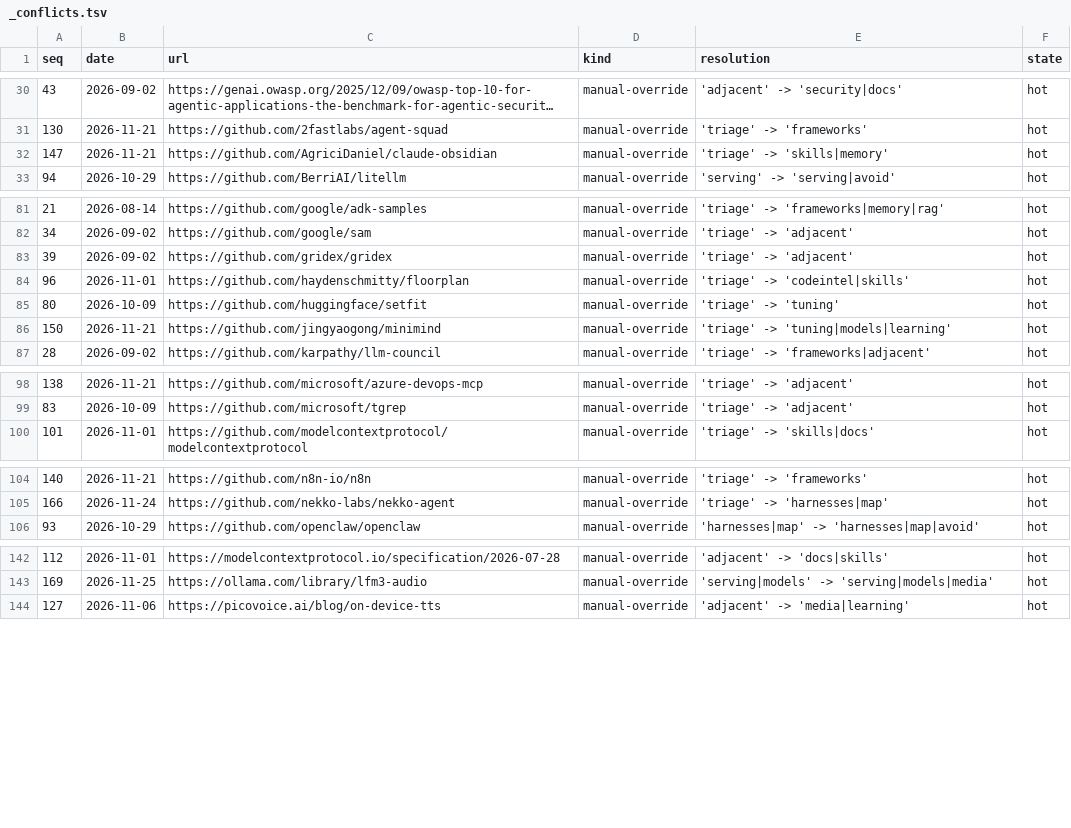
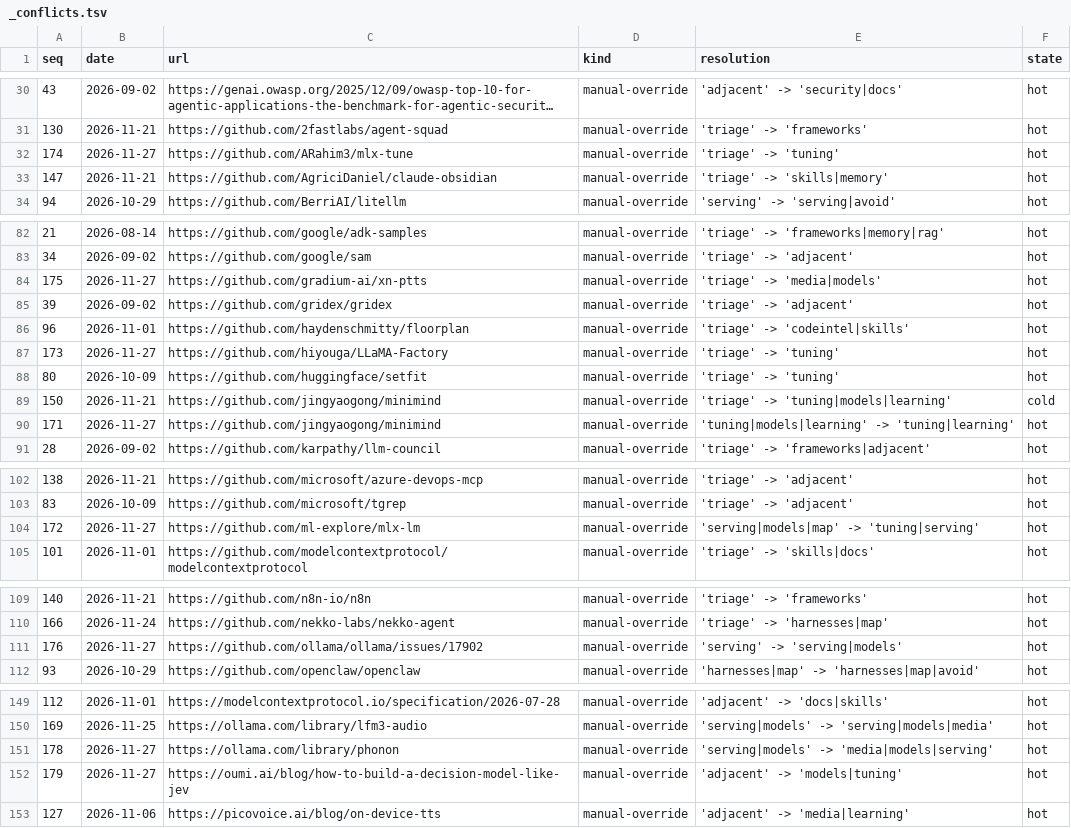
Before and after one commit to thefilesareinthecomputer/dotagents, a TSV file: skills/ai-engineering/resources/_conflicts.tsv, drawn as a sheet; only a part is shown, gaps mark what is left out; long unchanged cells end in …; the diff covers the shown part only.

```diff
--- a/skills/ai-engineering/resources/_conflicts.tsv
+++ b/skills/ai-engineering/resources/_conflicts.tsv
@@ -31,2 +31,3 @@ seq	date	url	kind	resolution	state
 130	2026-11-21	https://github.com/2fastlabs/agent-squad	manual-override	'triage' -> 'frameworks'	hot
+174	2026-11-27	https://github.com/ARahim3/mlx-tune	manual-override	'triage' -> 'tuning'	hot
 147	2026-11-21	https://github.com/AgriciDaniel/claude-obsidian	manual-override	'triage' -> 'skills|memory'	hot
@@ -82,6 +83,9 @@ seq	date	url	kind	resolution	state
 34	2026-09-02	https://github.com/google/sam	manual-override	'triage' -> 'adjacent'	hot
+175	2026-11-27	https://github.com/gradium-ai/xn-ptts	manual-override	'triage' -> 'media|models'	hot
 39	2026-09-02	https://github.com/gridex/gridex	manual-override	'triage' -> 'adjacent'	hot
 96	2026-11-01	https://github.com/haydenschmitty/floorplan	manual-override	'triage' -> 'codeintel|skills'	hot
+173	2026-11-27	https://github.com/hiyouga/LLaMA-Factory	manual-override	'triage' -> 'tuning'	hot
 80	2026-10-09	https://github.com/huggingface/setfit	manual-override	'triage' -> 'tuning'	hot
-150	2026-11-21	https://github.com/jingyaogong/minimind	manual-override	'triage' -> 'tuning|models|learning'	hot
+150	2026-11-21	https://github.com/jingyaogong/minimind	manual-override	'triage' -> 'tuning|models|learning'	cold
+171	2026-11-27	https://github.com/jingyaogong/minimind	manual-override	'tuning|models|learning' -> 'tuning|learning'	hot
 28	2026-09-02	https://github.com/karpathy/llm-council	manual-override	'triage' -> 'frameworks|adjacent'	hot
@@ -99,2 +103,3 @@ seq	date	url	kind	resolution	state
 83	2026-10-09	https://github.com/microsoft/tgrep	manual-override	'triage' -> 'adjacent'	hot
+172	2026-11-27	https://github.com/ml-explore/mlx-lm	manual-override	'serving|models|map' -> 'tuning|serving'	hot
 101	2026-11-01	https://github.com/modelcontextprotocol/modelcontextprotocol	manual-override	'triage' -> 'skills|docs'	hot
@@ -105,2 +110,3 @@ seq	date	url	kind	resolution	state
 166	2026-11-24	https://github.com/nekko-labs/nekko-agent	manual-override	'triage' -> 'harnesses|map'	hot
+176	2026-11-27	https://github.com/ollama/ollama/issues/17902	manual-override	'serving' -> 'serving|models'	hot
 93	2026-10-29	https://github.com/openclaw/openclaw	manual-override	'harnesses|map' -> 'harnesses|map|avoid'	hot
@@ -143,2 +150,4 @@ seq	date	url	kind	resolution	state
 169	2026-11-25	https://ollama.com/library/lfm3-audio	manual-override	'serving|models' -> 'serving|models|media'	hot
+178	2026-11-27	https://ollama.com/library/phonon	manual-override	'serving|models' -> 'media|models|serving'	hot
+179	2026-11-27	https://oumi.ai/blog/how-to-build-a-decision-model-like-jev	manual-override	'adjacent' -> 'models|tuning'	hot
 127	2026-11-06	https://picovoice.ai/blog/on-device-tts	manual-override	'adjacent' -> 'media|learning'	hot
```
Also changed, not shown: 1 added row elsewhere in this file, skills/ai-engineering/resources/catalog.tsv, skills/ai-engineering/resources/field-notes.tsv, 28 other files.
